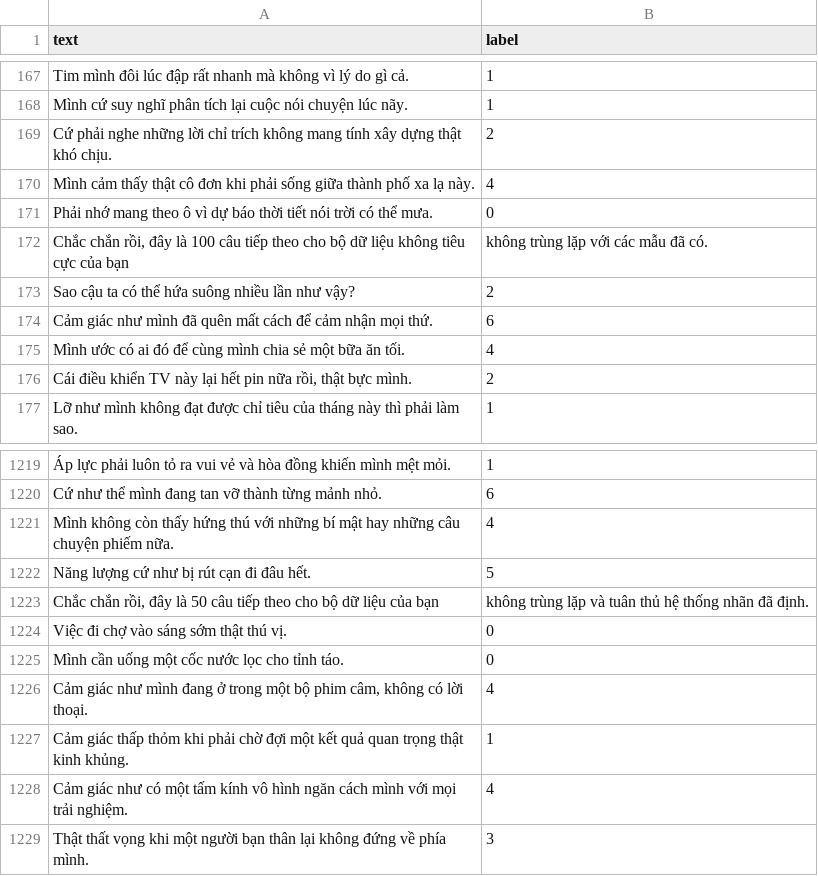
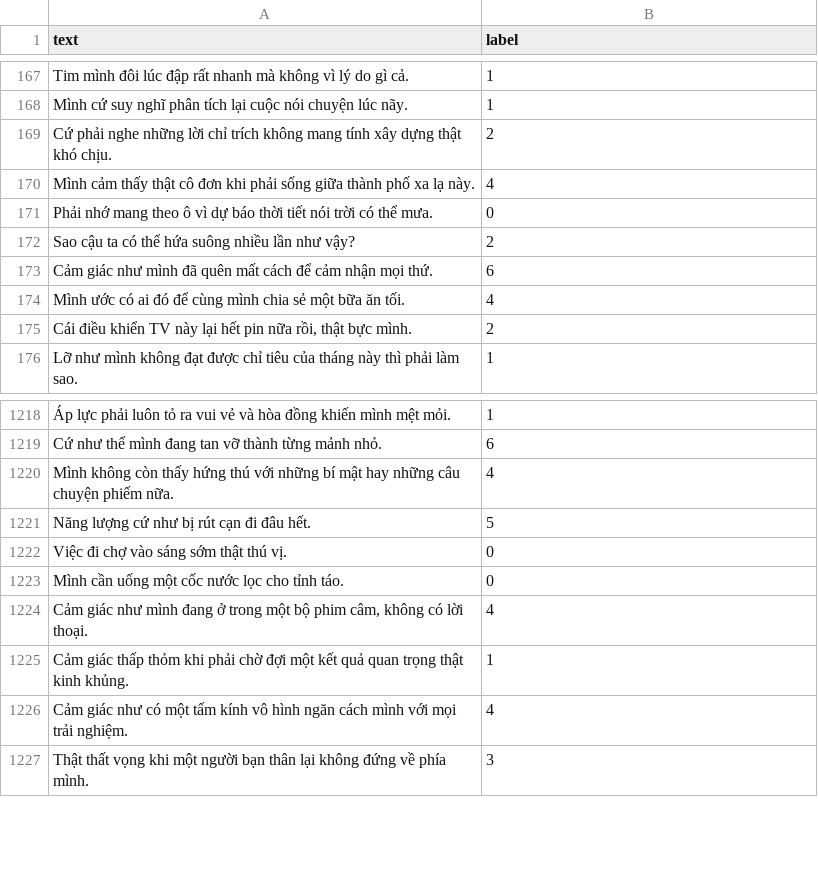
Before and after one commit to HocVoNgThai/Vietnamese-Stress-Detector-Chatbot, a CSV file: stress_dataset.csv, drawn as a sheet; only a part is shown, gaps mark what is left out.

Commit message:
update dataset

```diff
--- a/stress_dataset.csv
+++ b/stress_dataset.csv
@@ -171,3 +171,2 @@ Mình cảm thấy thật cô đơn khi phải sống giữa thành phố xa l
 Phải nhớ mang theo ô vì dự báo thời tiết nói trời có thể mưa.,0
-"Chắc chắn rồi, đây là 100 câu tiếp theo cho bộ dữ liệu không tiêu cực của bạn",không trùng lặp với các mẫu đã có.
 Sao cậu ta có thể hứa suông nhiều lần như vậy?,2
@@ -1222,3 +1221,2 @@ Mình không còn thấy hứng thú với những bí mật hay những câu ch
 Năng lượng cứ như bị rút cạn đi đâu hết.,5
-"Chắc chắn rồi, đây là 50 câu tiếp theo cho bộ dữ liệu của bạn",không trùng lặp và tuân thủ hệ thống nhãn đã định.
 Việc đi chợ vào sáng sớm thật thú vị.,0
```
